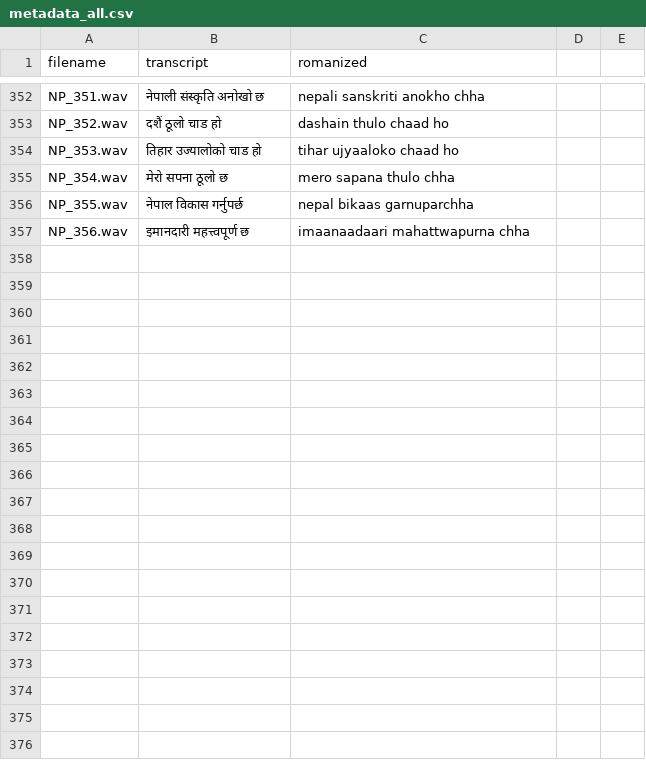
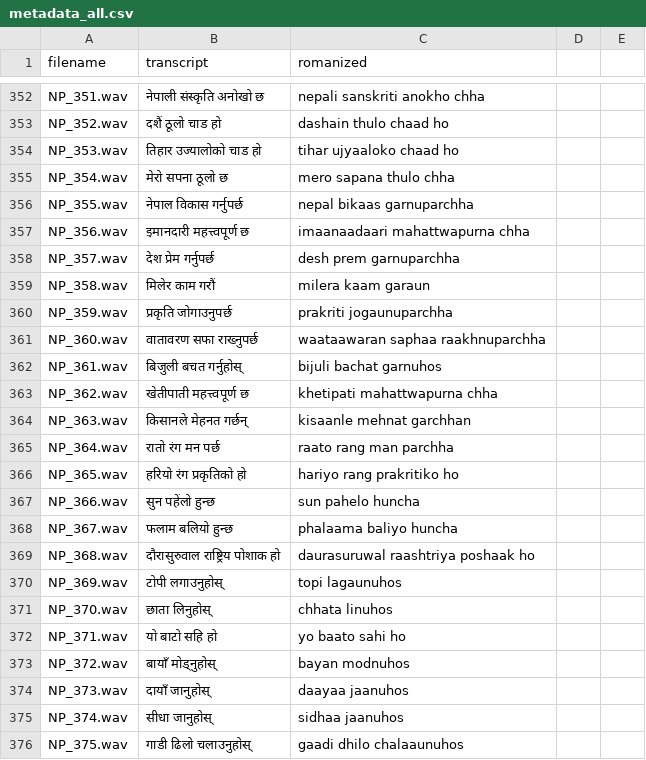
Before and after one commit to nepaman/nepali-voice-ai-pilot, a CSV file: data/metadata_all.csv, drawn as a sheet; only a part is shown, gaps mark what is left out; the diff covers the shown part only; the diff names each change by its address in the sheet, - before the commit and + after, or states it on an @@ line.

```diff
--- a/data/metadata_all.csv
+++ b/data/metadata_all.csv
+row 358: NP_357.wav | देश प्रेम गर्नुपर्छ | desh prem garnuparchha
+row 359: NP_358.wav | मिलेर काम गरौं | milera kaam garaun
+row 360: NP_359.wav | प्रकृति जोगाउनुपर्छ | prakriti jogaunuparchha
+row 361: NP_360.wav | वातावरण सफा राख्नुपर्छ | waataawaran saphaa raakhnuparchha
+row 362: NP_361.wav | बिजुली बचत गर्नुहोस् | bijuli bachat garnuhos
+row 363: NP_362.wav | खेतीपाती महत्त्वपूर्ण छ | khetipati mahattwapurna chha
+row 364: NP_363.wav | किसानले मेहनत गर्छन् | kisaanle mehnat garchhan
+row 365: NP_364.wav | रातो रंग मन पर्छ | raato rang man parchha
+row 366: NP_365.wav | हरियो रंग प्रकृतिको हो | hariyo rang prakritiko ho
+row 367: NP_366.wav | सुन पहेंलो हुन्छ | sun pahelo huncha
+row 368: NP_367.wav | फलाम बलियो हुन्छ | phalaama baliyo huncha
+row 369: NP_368.wav | दौरासुरुवाल राष्ट्रिय पोशाक हो | daurasuruwal raashtriya poshaak ho
+row 370: NP_369.wav | टोपी लगाउनुहोस् | topi lagaunuhos
+row 371: NP_370.wav | छाता लिनुहोस् | chhata linuhos
+row 372: NP_371.wav | यो बाटो सहि हो | yo baato sahi ho
+row 373: NP_372.wav | बायाँ मोड्नुहोस् | bayan modnuhos
+row 374: NP_373.wav | दायाँ जानुहोस् | daayaa jaanuhos
+row 375: NP_374.wav | सीधा जानुहोस् | sidhaa jaanuhos
+row 376: NP_375.wav | गाडी ढिलो चलाउनुहोस् | gaadi dhilo chalaaunuhos
```
Also changed, not shown: 16 added rows elsewhere in this file, 35 other files.
